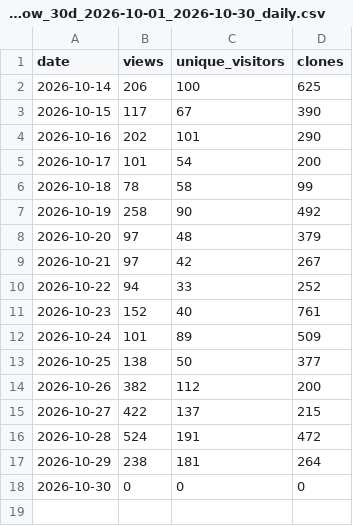
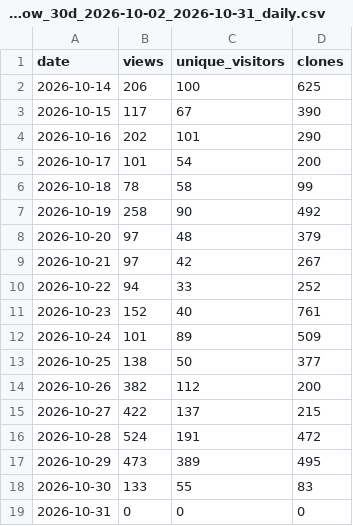
Before and after one commit to huaweicloud-samples/auto-workflows, a CSV file: collector/reports/window_30d_2026-10-02_2026-10-31_daily.csv (was collector/reports/window_30d_2026-10-01_2026-10-30_daily.csv), drawn as a sheet.

```diff
--- a/collector/reports/window_30d_2026-10-01_2026-10-30_daily.csv
+++ b/collector/reports/window_30d_2026-10-02_2026-10-31_daily.csv
@@ -16,3 +16,4 @@
 2026-10-28,524,191,472
-2026-10-29,238,181,264
-2026-10-30,0,0,0
+2026-10-29,473,389,495
+2026-10-30,133,55,83
+2026-10-31,0,0,0
```
Also changed, not shown: 5 other files.
